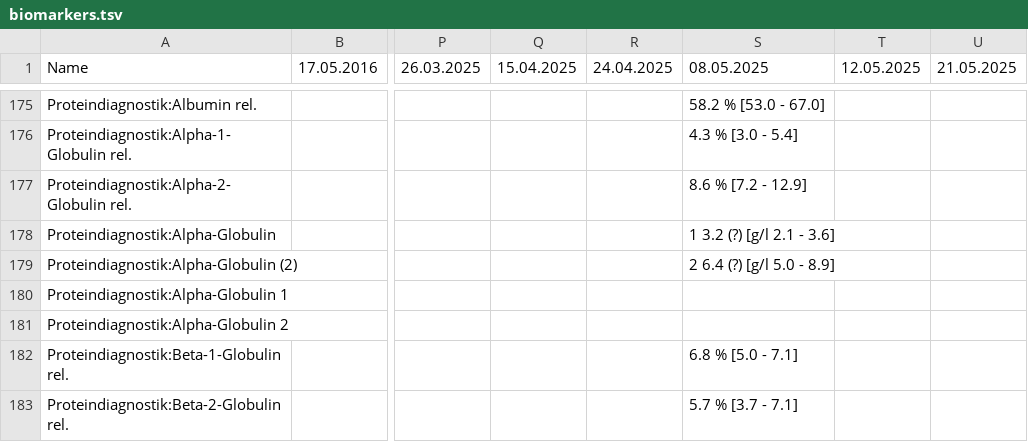
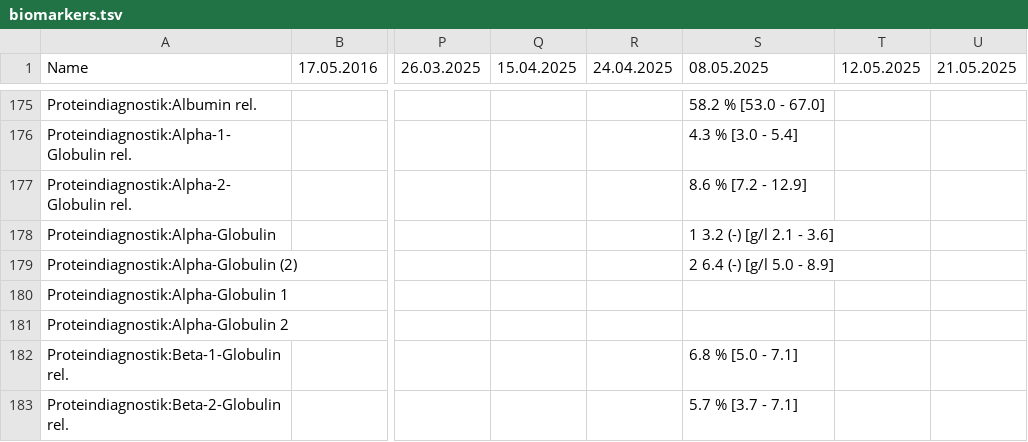
Before and after one commit to ympoglag/biomarkers, a TSV file: biomarkers.tsv, drawn as a sheet; only a part is shown, gaps mark what is left out; the diff covers the shown part only; the diff names each change by its address in the sheet, - before the commit and + after, or states it on an @@ line.

```diff
--- a/biomarkers.tsv
+++ b/biomarkers.tsv
-S178 (08.05.2025): 1 3.2 (?) [g/l 2.1 - 3.6]
+S178 (08.05.2025): 1 3.2 (-) [g/l 2.1 - 3.6]
-S179 (08.05.2025): 2 6.4 (?) [g/l 5.0 - 8.9]
+S179 (08.05.2025): 2 6.4 (-) [g/l 5.0 - 8.9]
```
Also changed, not shown: 32 edited cells elsewhere in this file, 2 other files.
